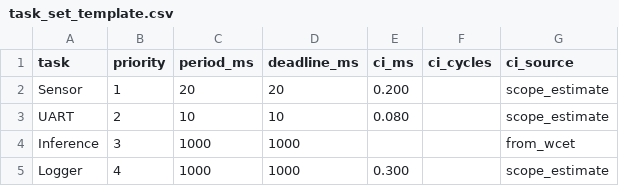
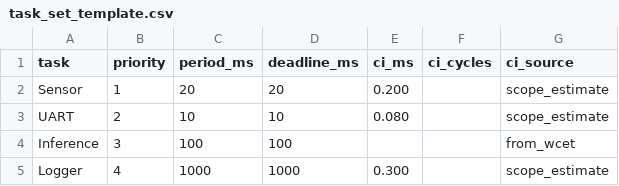
Before and after one commit to zoeyeballard/EdgeReflex, a CSV file: analysis/task_set_template.csv, drawn as a sheet.

```diff
--- a/analysis/task_set_template.csv
+++ b/analysis/task_set_template.csv
@@ -3,3 +3,3 @@ Sensor,1,20,20,0.200,,scope_estimate
 UART,2,10,10,0.080,,scope_estimate
-Inference,3,1000,1000,,,from_wcet
+Inference,3,100,100,,,from_wcet
 Logger,4,1000,1000,0.300,,scope_estimate
```
Also changed, not shown: analysis/imu_task_set_measured.csv, analysis/task_set_agent_software.csv, 4 other files.
